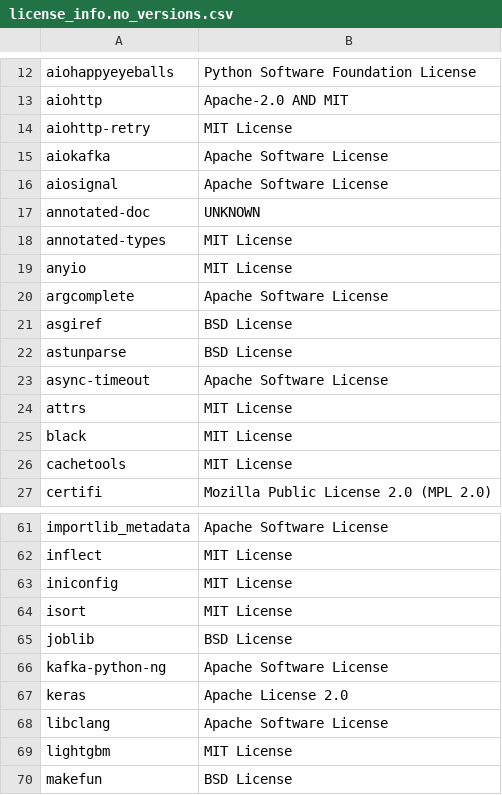
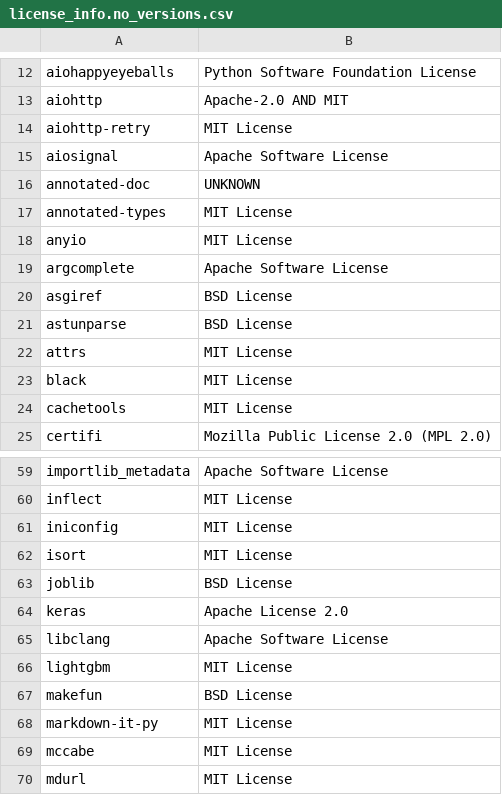
Before and after one commit to Snomaan6846/MLServer, a CSV file: licenses/license_info.no_versions.csv, drawn as a sheet; only a part is shown, gaps mark what is left out; the shorter side is filled out with more unchanged rows.

```diff
--- a/licenses/license_info.no_versions.csv
+++ b/licenses/license_info.no_versions.csv
@@ -14,3 +14,2 @@
 "aiohttp-retry","MIT License"
-"aiokafka","Apache Software License"
 "aiosignal","Apache Software License"
@@ -22,3 +21,2 @@
 "astunparse","BSD License"
-"async-timeout","Apache Software License"
 "attrs","MIT License"
@@ -65,3 +63,2 @@
 "joblib","BSD License"
-"kafka-python-ng","Apache Software License"
 "keras","Apache License 2.0"
```
Also changed, not shown: licenses/license_info.csv, 48 other files.
